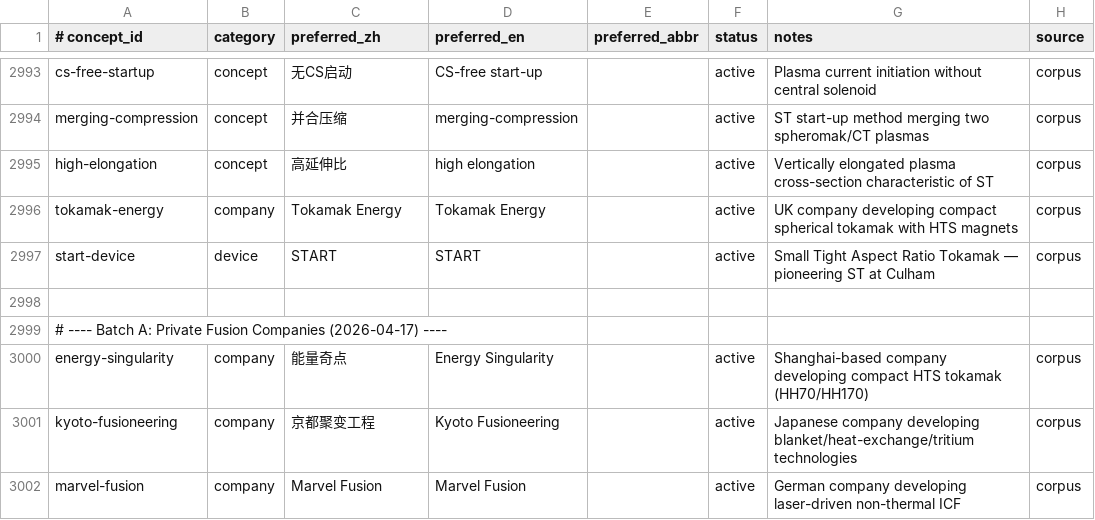
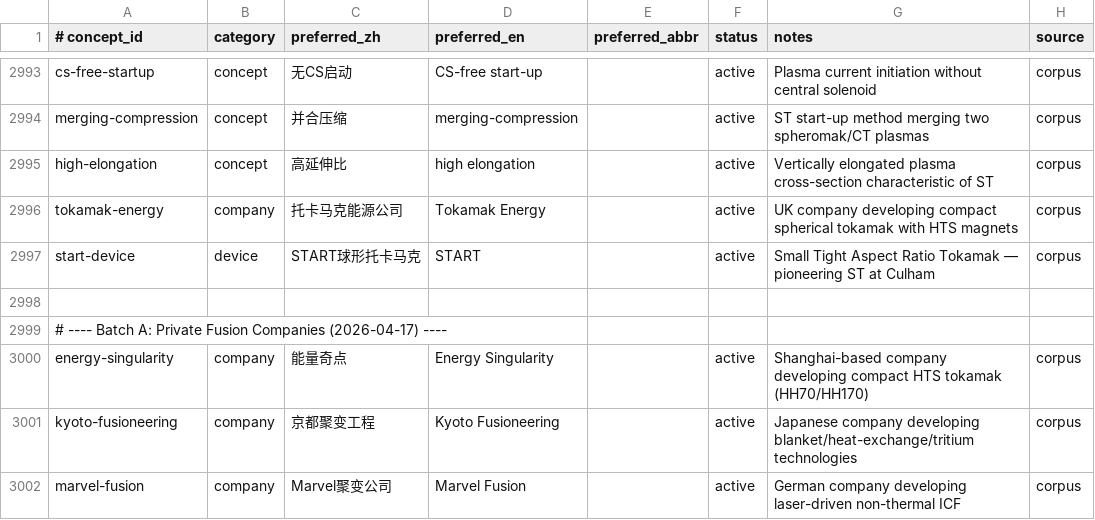
Before and after one commit to zxkjack123/fusion-terms, a TSV file: terms/registry/concepts.tsv, drawn as a sheet; only a part is shown, gaps mark what is left out; the diff covers the shown part only.

Commit message:
feat(registry): add W3b preferred names batch-08 (#T-4973)

```diff
--- a/terms/registry/concepts.tsv
+++ b/terms/registry/concepts.tsv
@@ -2995,4 +2995,4 @@ merging-compression	concept	并合压缩	merging-compression		active	ST start-up
 high-elongation	concept	高延伸比	high elongation		active	Vertically elongated plasma cross-section characteristic of ST	corpus
-tokamak-energy	company	Tokamak Energy	Tokamak Energy		active	UK company developing compact spherical tokamak with HTS magnets	corpus
-start-device	device	START	START		active	Small Tight Aspect Ratio Tokamak — pioneering ST at Culham	corpus
+tokamak-energy	company	托卡马克能源公司	Tokamak Energy		active	UK company developing compact spherical tokamak with HTS magnets	corpus
+start-device	device	START球形托卡马克	START		active	Small Tight Aspect Ratio Tokamak — pioneering ST at Culham	corpus
 
@@ -3001,2 +3001,2 @@ energy-singularity	company	能量奇点	Energy Singularity		active	Shanghai-base
 kyoto-fusioneering	company	京都聚变工程	Kyoto Fusioneering		active	Japanese company developing blanket/heat-exchange/tritium technologies	corpus
-marvel-fusion	company	Marvel Fusion	Marvel Fusion		active	German company developing laser-driven non-thermal ICF	corpus
+marvel-fusion	company	Marvel聚变公司	Marvel Fusion		active	German company developing laser-driven non-thermal ICF	corpus
```
Also changed, not shown: 17 edited cells elsewhere in this file.
